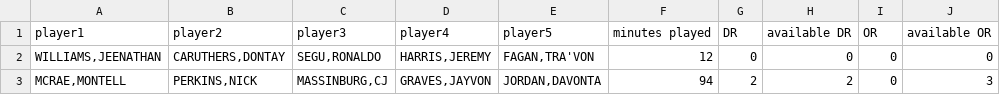
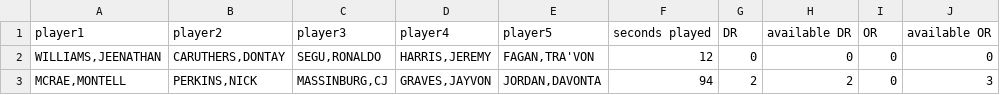
Before and after one commit to avliu/Basketball, a CSV file: lineup_data.csv, drawn as a sheet; only a part is shown.

Commit message:
Update lineup_data.csv

```diff
--- a/lineup_data.csv
+++ b/lineup_data.csv
@@ -1,2 +1,2 @@
-player1,player2,player3,player4,player5,minutes played,DR,available DR,OR, available OR
+player1,player2,player3,player4,player5,seconds played,DR,available DR,OR, available OR
 "WILLIAMS,JEENATHAN","CARUTHERS,DONTAY","SEGU,RONALDO","HARRIS,JEREMY","FAGAN,TRA'VON",12,0,0,0,0
```
